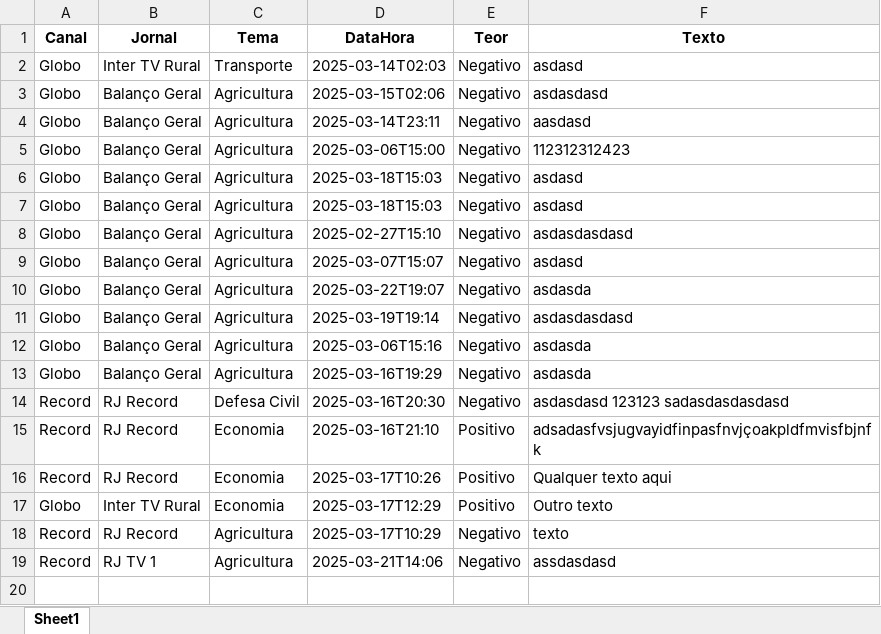
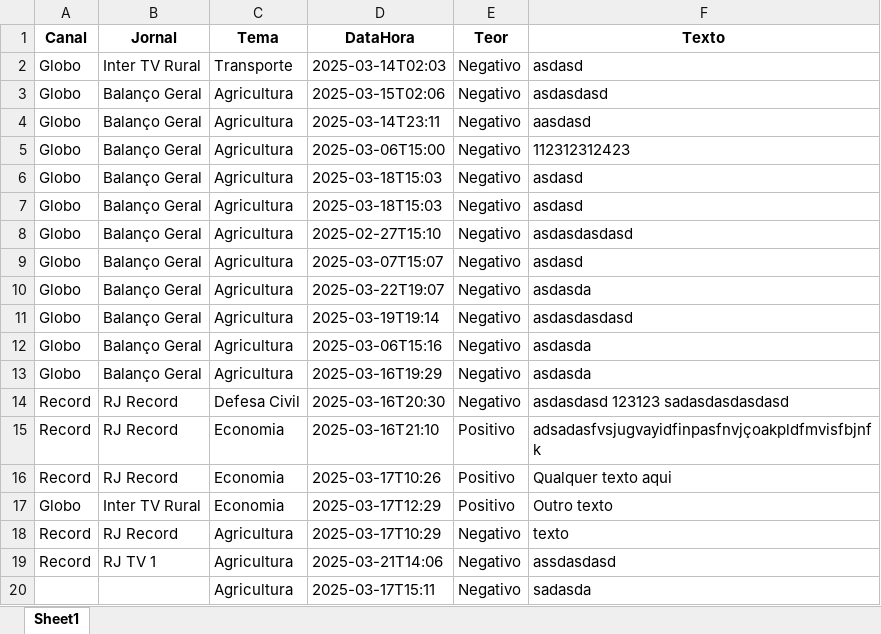
Before and after one commit to Marocosz/webdashtv, an Excel workbook: dados.xlsx, sheet Sheet1, drawn as a sheet; values as stored, in another font and other column widths than the file's, no borders; the diff names each change by its address in the sheet, - before the commit and + after, or states it on an @@ line.

```diff
--- a/dados.xlsx (sheet Sheet1)
+++ b/dados.xlsx (sheet Sheet1)
+row 20:  |  | Agricultura | 2025-03-17T15:11 | Negativo | sadasda
```
Also changed, not shown: 2 other files.
